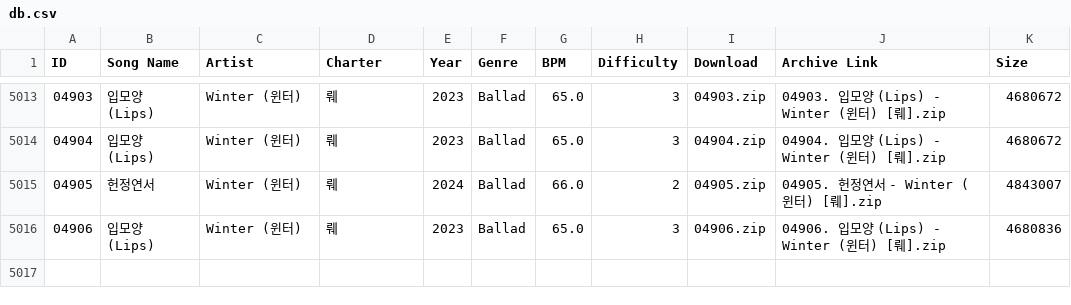
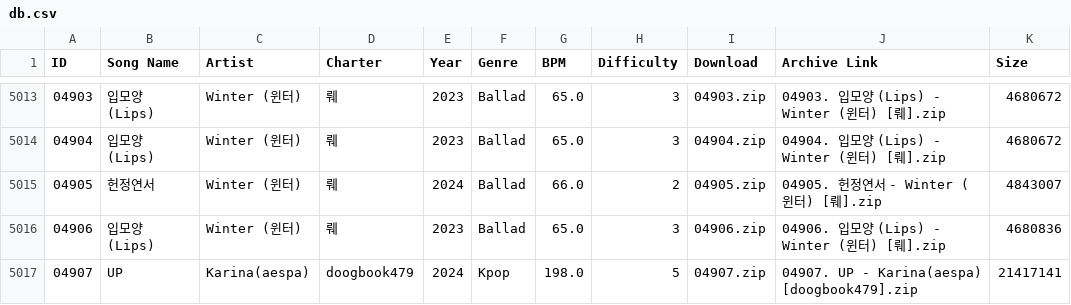
Before and after one commit to tc-mods/TromboneDB, a CSV file: docs/data/db.csv, drawn as a sheet; only a part is shown, gaps mark what is left out; the diff names each change by its address in the sheet, - before the commit and + after, or states it on an @@ line.

```diff
--- a/docs/data/db.csv
+++ b/docs/data/db.csv
+row 5017: 04907 | UP | Karina(aespa) | doogbook479 | 2024 | Kpop | 198.0 | 5 | 04907.zip | 04907. UP - Karina(aespa) [doogbook479].zip | 21417141
```
Also changed, not shown: 2 other files.
